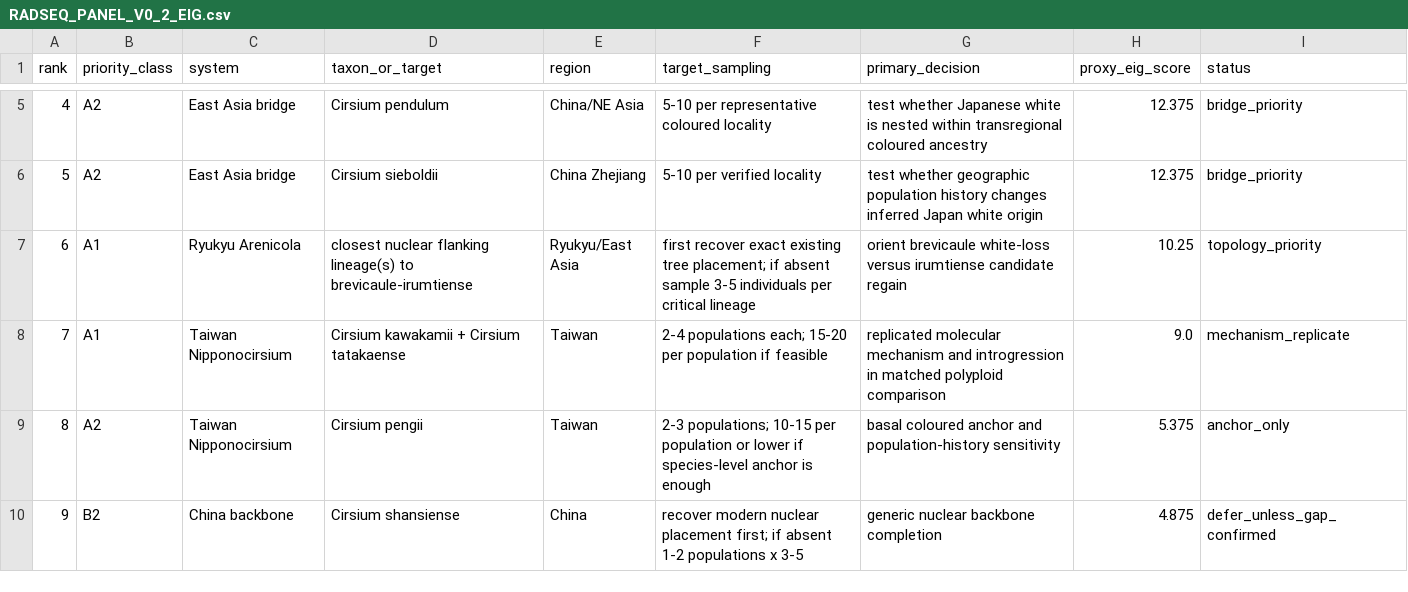
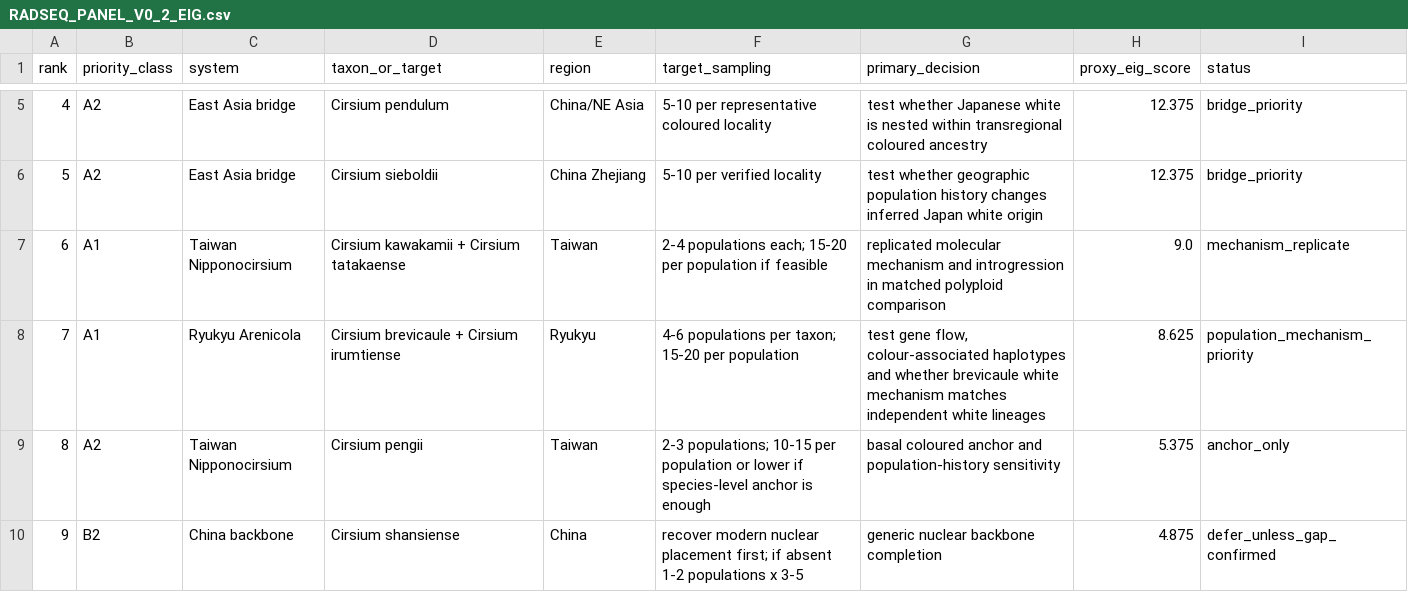
Before and after one commit to zuizui0223/EAzami, a CSV file: sampling/RADSEQ_PANEL_V0_2_EIG.csv, drawn as a sheet; only a part is shown, gaps mark what is left out.

Commit message:
Revise RAD panel after Arenicola sister-context analysis

```diff
--- a/sampling/RADSEQ_PANEL_V0_2_EIG.csv
+++ b/sampling/RADSEQ_PANEL_V0_2_EIG.csv
@@ -6,4 +6,4 @@ rank,priority_class,system,taxon_or_target,region,target_sampling,primary_decisi
 5,A2,East Asia bridge,Cirsium sieboldii,China Zhejiang,"5-10 per verified locality","test whether geographic population history changes inferred Japan white origin",12.375,bridge_priority
-6,A1,Ryukyu Arenicola,closest nuclear flanking lineage(s) to brevicaule-irumtiense,Ryukyu/East Asia,"first recover exact existing tree placement; if absent sample 3-5 individuals per critical lineage","orient brevicaule white-loss versus irumtiense candidate regain",10.25,topology_priority
-7,A1,Taiwan Nipponocirsium,Cirsium kawakamii + Cirsium tatakaense,Taiwan,"2-4 populations each; 15-20 per population if feasible","replicated molecular mechanism and introgression in matched polyploid comparison",9.0,mechanism_replicate
+6,A1,Taiwan Nipponocirsium,Cirsium kawakamii + Cirsium tatakaense,Taiwan,"2-4 populations each; 15-20 per population if feasible","replicated molecular mechanism and introgression in matched polyploid comparison",9.0,mechanism_replicate
+7,A1,Ryukyu Arenicola,Cirsium brevicaule + Cirsium irumtiense,Ryukyu,"4-6 populations per taxon; 15-20 per population","test gene flow, colour-associated haplotypes and whether brevicaule white mechanism matches independent white lineages",8.625,population_mechanism_priority
 8,A2,Taiwan Nipponocirsium,Cirsium pengii,Taiwan,"2-3 populations; 10-15 per population or lower if species-level anchor is enough","basal coloured anchor and population-history sensitivity",5.375,anchor_only
```
